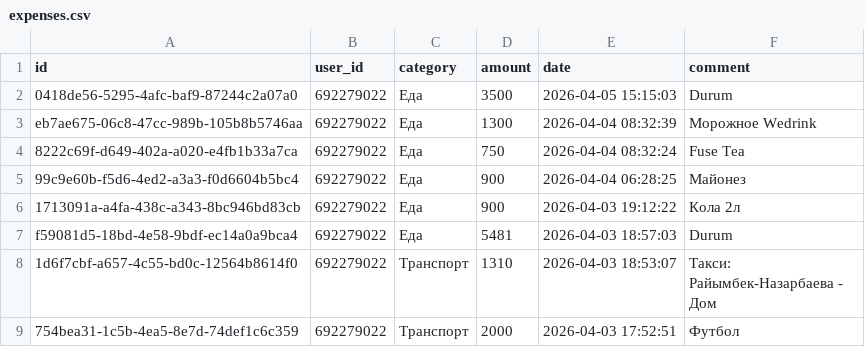
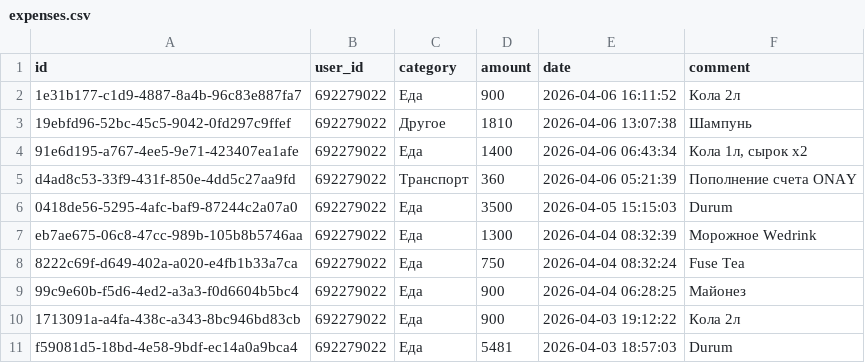
Before and after one commit to IbnRasAl-Fakih/eshygyn_file, a CSV file: expenses.csv, drawn as a sheet; only a part is shown; the shorter side is filled out with more unchanged rows; the diff names each change by its address in the sheet, - before the commit and + after, or states it on an @@ line.

Commit message:
Update export 2026-04-06 18:00:01 UTC

```diff
--- a/expenses.csv
+++ b/expenses.csv
+row 2: 1e31b177-c1d9-4887-8a4b-96c83e887fa7 | 692279022 | Еда | 900 | 2026-04-06 16:11:52 | Кола 2л
+row 3: 19ebfd96-52bc-45c5-9042-0fd297c9ffef | 692279022 | Другое | 1810 | 2026-04-06 13:07:38 | Шампунь
+row 4: 91e6d195-a767-4ee5-9e71-423407ea1afe | 692279022 | Еда | 1400 | 2026-04-06 06:43:34 | Кола 1л, сырок x2
+row 5: d4ad8c53-33f9-431f-850e-4dd5c27aa9fd | 692279022 | Транспорт | 360 | 2026-04-06 05:21:39 | Пополнение счета ONAY
```
